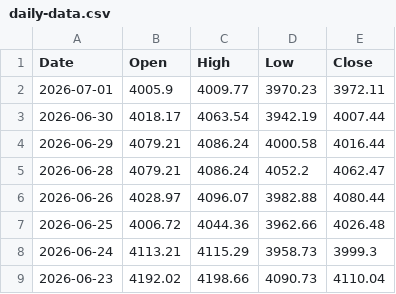
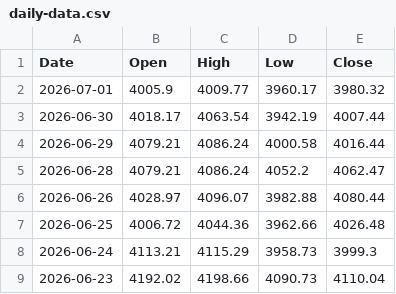
Before and after one commit to bearish168/xau-data-mirror, a CSV file: daily-data.csv, drawn as a sheet; only a part is shown.

Commit message:
myfxbook historical 1 day (จากข้อมูลจริง): 2026-07-01T09:44:37.433Z

```diff
--- a/daily-data.csv
+++ b/daily-data.csv
@@ -1,3 +1,3 @@
 Date,Open,High,Low,Close
-2026-07-01,4005.9,4009.77,3970.23,3972.11
+2026-07-01,4005.9,4009.77,3960.17,3980.32
 2026-06-30,4018.17,4063.54,3942.19,4007.44
```
